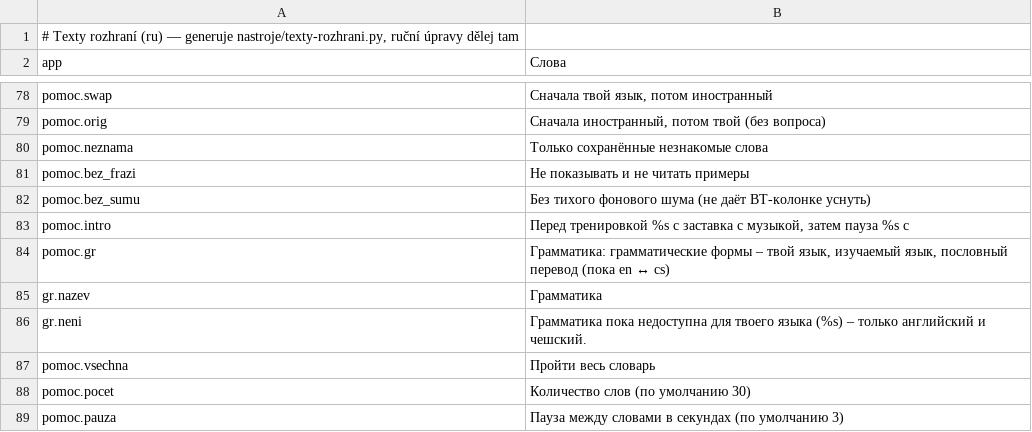
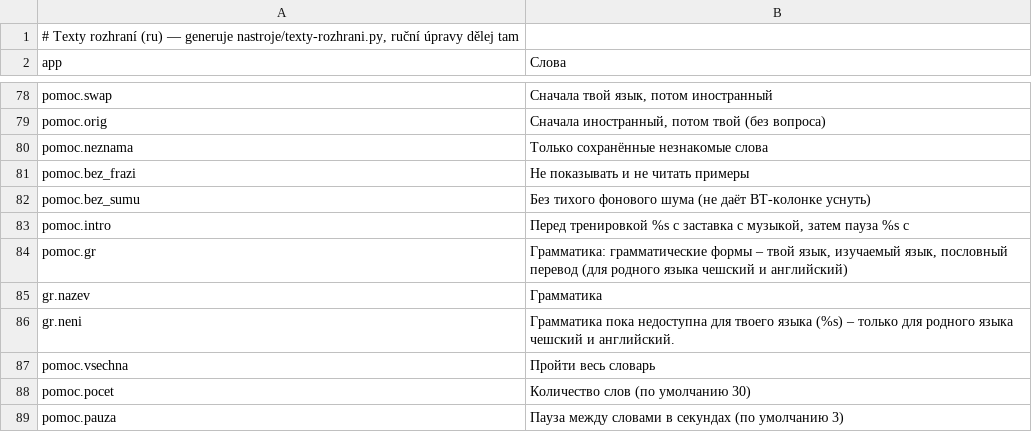
Before and after one commit to navik61/jazyky, a TSV file: locale/ru.tsv, drawn as a sheet; only a part is shown, gaps mark what is left out.

```diff
--- a/locale/ru.tsv
+++ b/locale/ru.tsv
@@ -83,5 +83,5 @@ pomoc.bez_sumu	Без тихого фонового шума (не даёт BT-
 pomoc.intro	Перед тренировкой %s с заставка с музыкой, затем пауза %s с
-pomoc.gr	Грамматика: грамматические формы – твой язык, изучаемый язык, пословный перевод (пока en ↔ cs)
+pomoc.gr	Грамматика: грамматические формы – твой язык, изучаемый язык, пословный перевод (для родного языка чешский и английский)
 gr.nazev	Грамматика
-gr.neni	Грамматика пока недоступна для твоего языка (%s) – только английский и чешский.
+gr.neni	Грамматика пока недоступна для твоего языка (%s) – только для родного языка чешский и английский.
 pomoc.vsechna	Пройти весь словарь
```
Also changed, not shown: locale/cs.tsv, locale/de.tsv, 10 other files.
